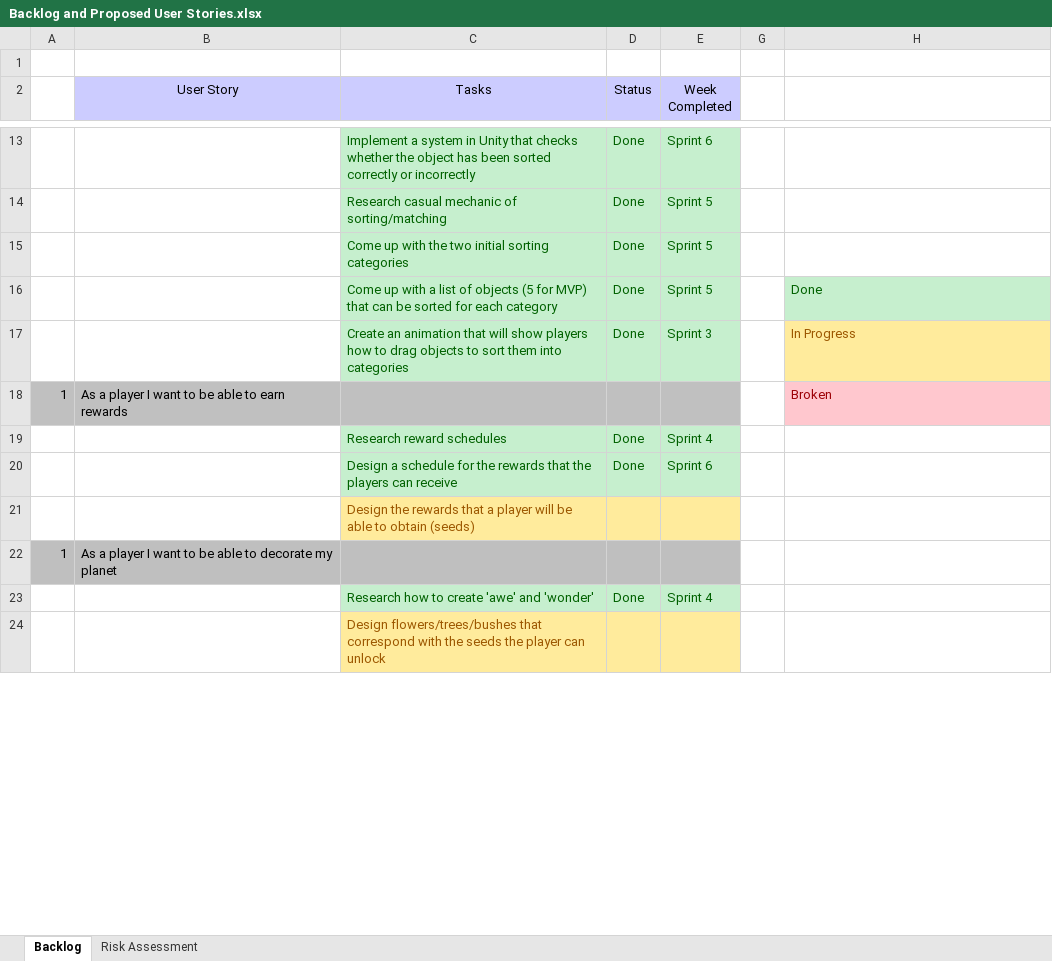
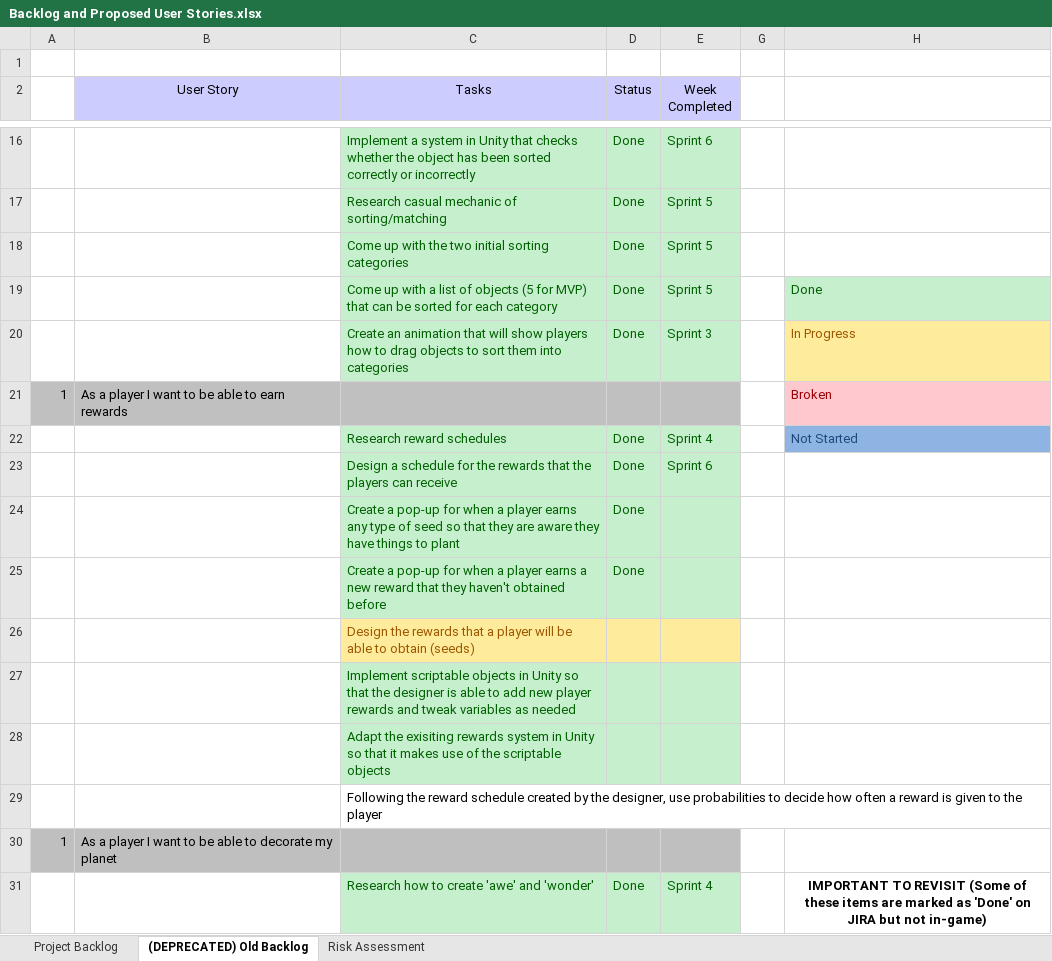
Before and after one commit to UoSGroupProjects1819/game-project-level-6-group-1, an Excel workbook: Management/Backlog and Proposed User Stories.xlsx, sheet (DEPRECATED) Old Backlog, drawn as a sheet; only a part is shown, gaps mark what is left out; values as stored, in another font and other column widths than the file's, no borders; removed rows and columns are numbered as before the commit, all else as after; the diff covers the shown part only; the diff names each change by its address in the sheet, - before the commit and + after, or states it on an @@ line.

Commit message:
Update Backlog and Proposed User Stories.xlsx
Updated old backlog with user stories and tasks so that it is easier to gauge what needs to be completed by the team for the creation of the newly designed vertical slice.
Then began creating user stories to match the steps outlined in the tutorial design, these will be broken down into smaller and more manageable tasks for the team to complete over the remainder of the project

```diff
--- a/Management/Backlog and Proposed User Stories.xlsx (sheet (DEPRECATED) Old Backlog)
+++ b/Management/Backlog and Proposed User Stories.xlsx (sheet (DEPRECATED) Old Backlog)
-sheet tab: Backlog
+sheet tab: (DEPRECATED) Old Backlog
+sheet tab: Project Backlog
-H22: (empty)
+H22: Not Started
-H22 fill: none
+H22 fill: #8EB4E3
+row 24:  |  | Create a pop-up for when a player earns any type of seed so that they are aware they have things to plant | Done
+row 25:  |  | Create a pop-up for when a player earns a new reward that they haven't obtained before | Done
+row 27:  |  | Implement scriptable objects in Unity so that the designer is able to add new player rewards and tweak variables as needed
+row 28:  |  | Adapt the exisiting rewards system in Unity so that it makes use of the scriptable objects
+row 29:  |  | Following the reward schedule created by the designer, use probabilities to decide how often a reward is given to the player
-H31: (empty)
+H31: IMPORTANT TO REVISIT (Some of these items are marked as 'Done' on JIRA but not in-game)
-row 24:  |  | Design flowers/trees/bushes that correspond with the seeds the player can unlock
```
Also changed, not shown: 56 added rows, 10 edited cells and cell formats elsewhere in this sheet.
